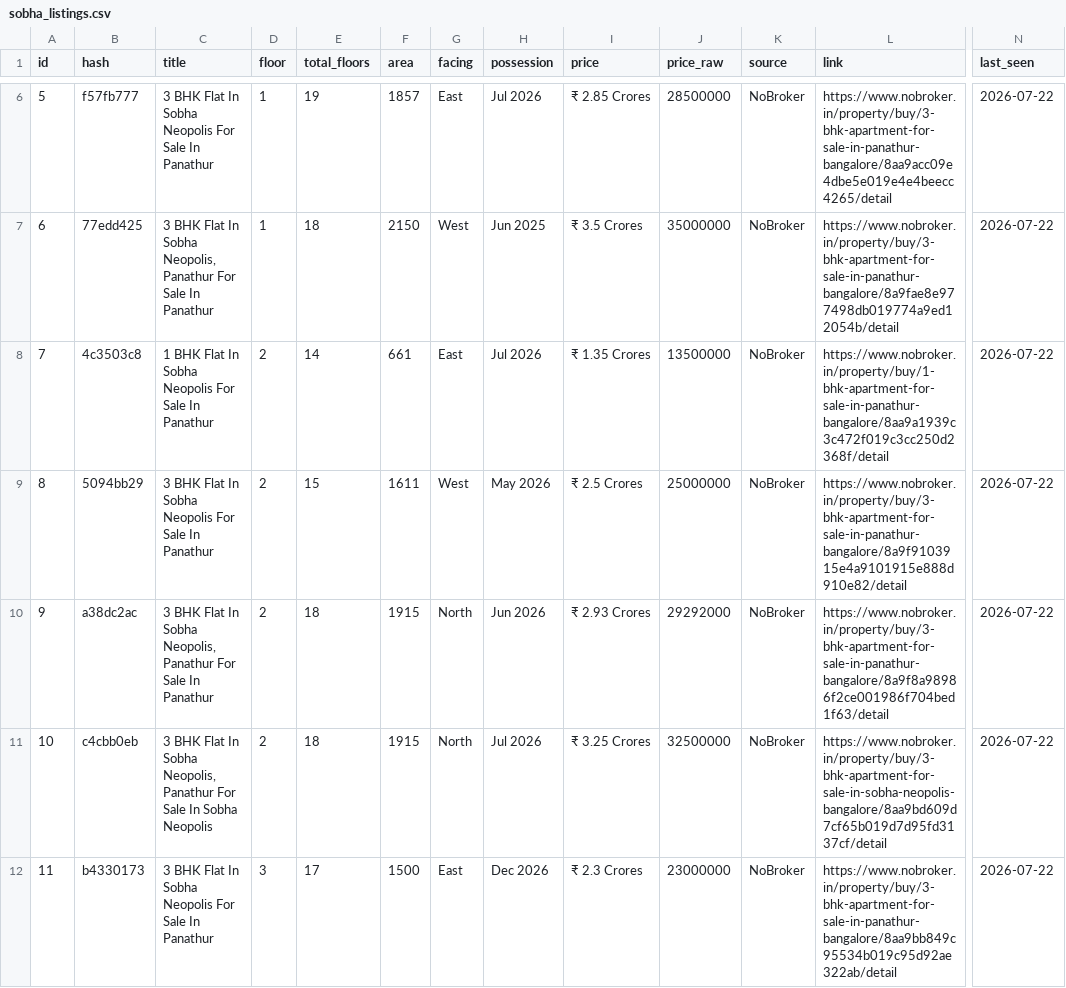
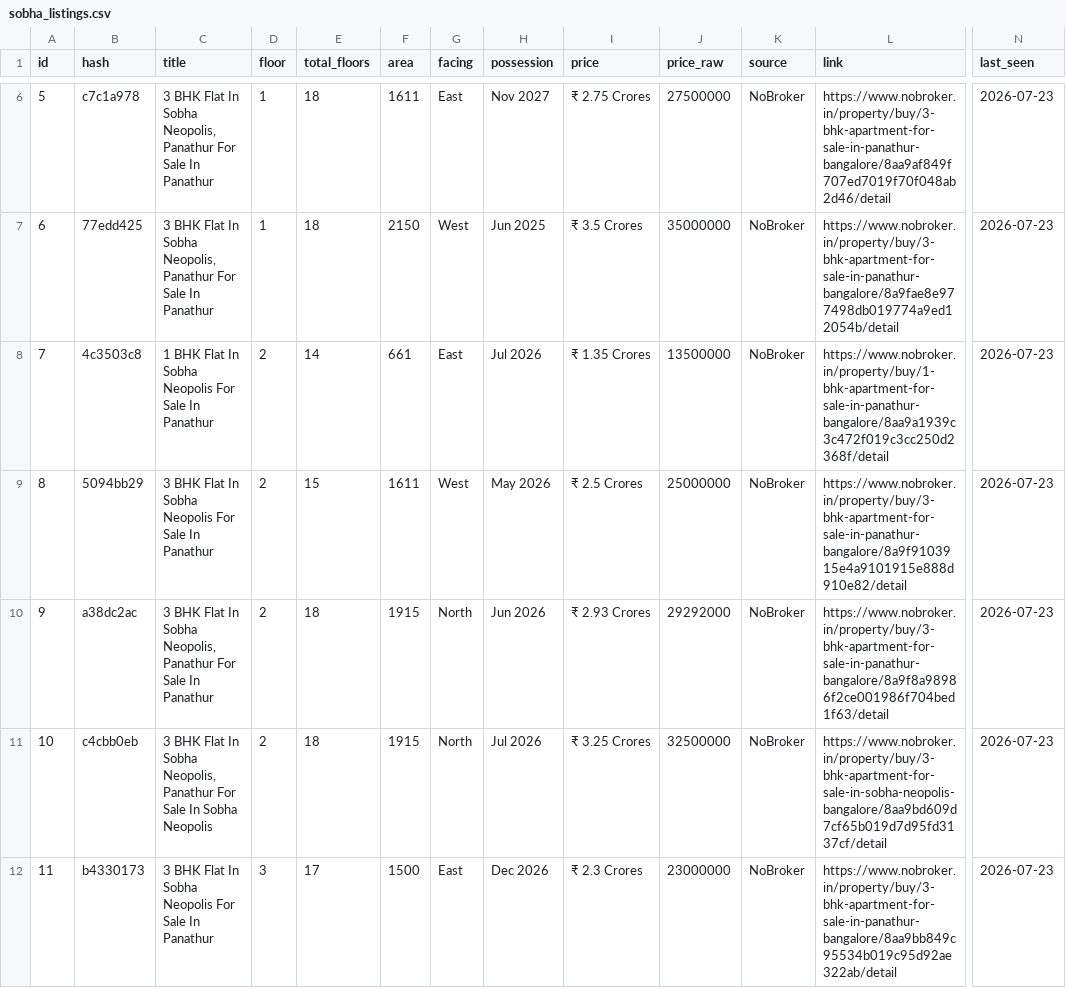
Before and after one commit to indianquant/sobha-neopolis-tracker, a CSV file: sobha_listings.csv, drawn as a sheet; only a part is shown, gaps mark what is left out; the diff covers the shown part only; the diff names each change by its address in the sheet, - before the commit and + after, or states it on an @@ line.

```diff
--- a/sobha_listings.csv
+++ b/sobha_listings.csv
-B6 (hash): f57fb777
+B6 (hash): c7c1a978
-C6 (title): …In Sobha Neopolis For Sale…
+C6 (title): …In Sobha Neopolis, Panathur For Sale…
-E6 (total_floors): 19
+E6 (total_floors): 18
-F6 (area): 1857
+F6 (area): 1611
-H6 (possession): Jul 2026
+H6 (possession): Nov 2027
-I6 (price): ₹ 2.85 Crores
+I6 (price): ₹ 2.75 Crores
-J6 (price_raw): 28500000
+J6 (price_raw): 27500000
-L6 (link): https://www.nobroker.in/property/buy/3-bhk-apartment-for-sale-in-panathur-bangalore/8aa9acc09e4dbe5e019e4e4beecc4265/detail
+L6 (link): https://www.nobroker.in/property/buy/3-bhk-apartment-for-sale-in-panathur-bangalore/8aa9af849f707ed7019f70f048ab2d46/detail
-N6:N12 (last_seen): 2026-07-22
+N6:N12 (last_seen): 2026-07-23
```
Also changed, not shown: 164 edited cells elsewhere in this file, 2 other files.
